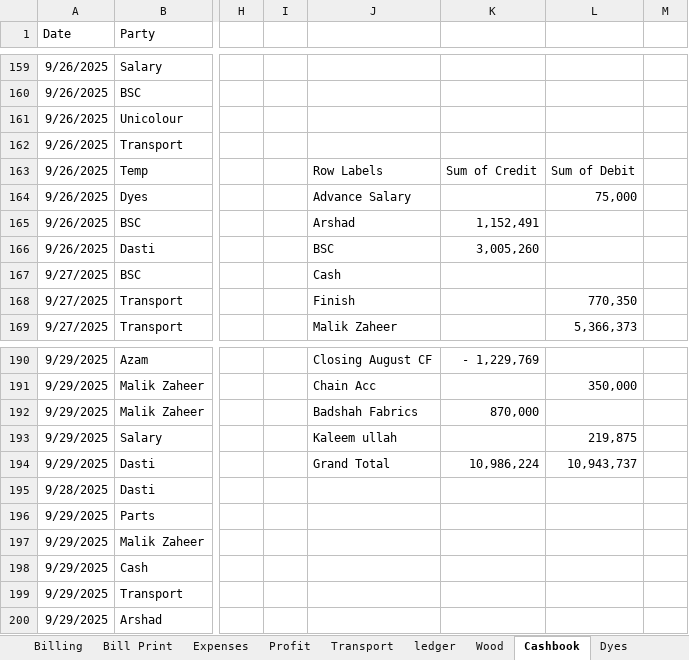
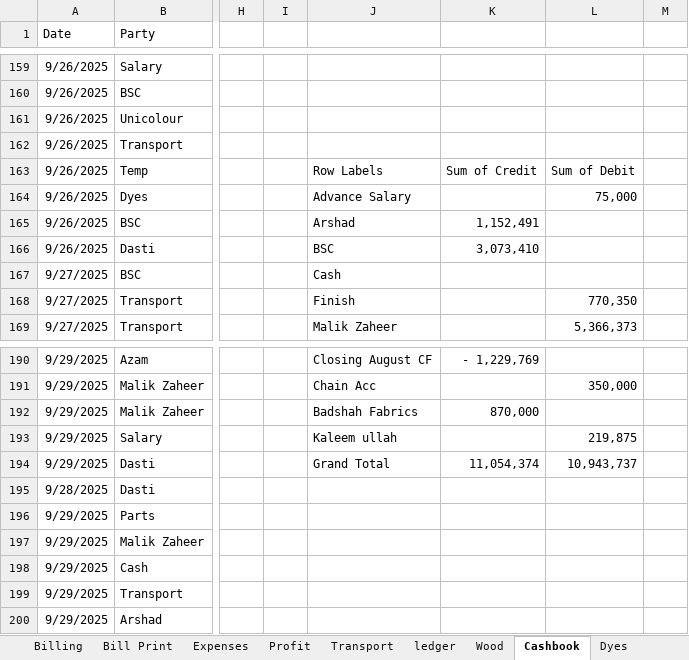
Before and after one commit to omerrazzaq4/AlHamd_Sept, an Excel workbook: Factory_Khata_September.xlsx, sheet Cashbook, drawn as a sheet; only a part is shown, gaps mark what is left out; values as stored, in another font and other column widths than the file's, no borders; charts and pictures and table styles not drawn; the diff names each change by its address in the sheet, - before the commit and + after, or states it on an @@ line.

```diff
--- a/Factory_Khata_September.xlsx (sheet Cashbook)
+++ b/Factory_Khata_September.xlsx (sheet Cashbook)
-K166: 3,005,260
+K166: 3,073,410
-K194: 10,986,224
+K194: 11,054,374
```
Also changed, not shown: sheet ledger, sheet pivot, sheet Billing, charts or pictures.
